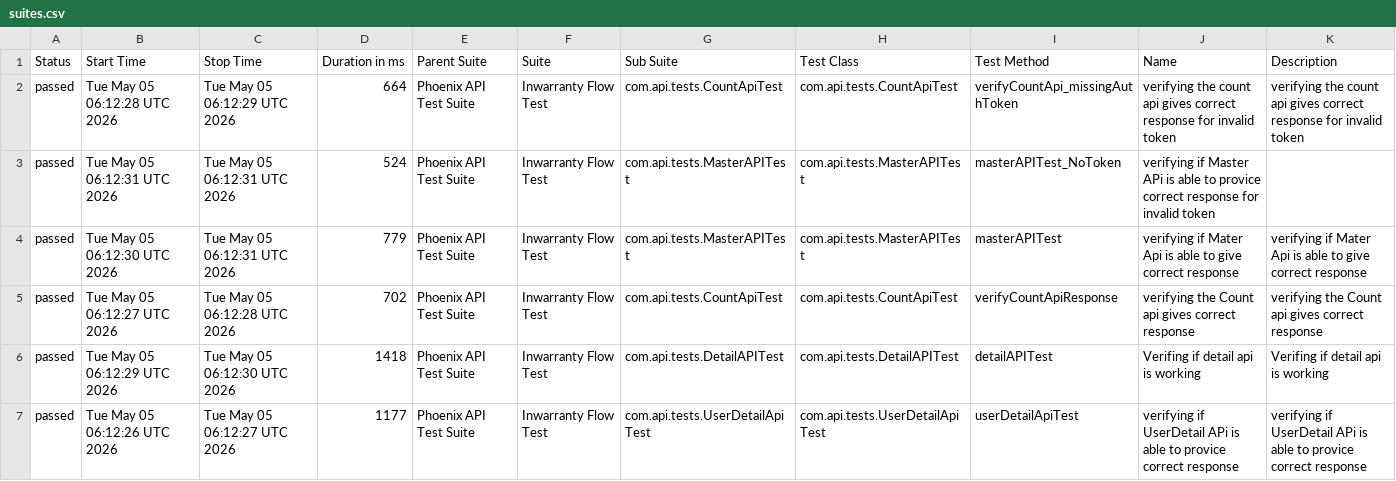
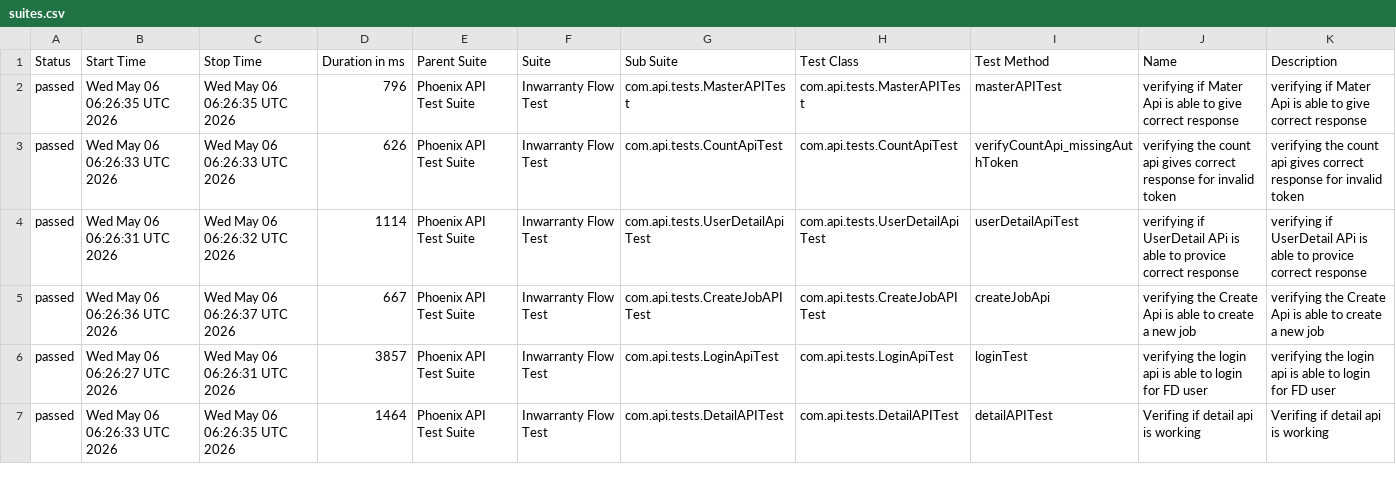
Before and after one commit to RanjaniManuel/PhoenixTestAutomationFramework, a CSV file: data/suites.csv, drawn as a sheet; only a part is shown; the diff covers the shown part only.

```diff
--- a/data/suites.csv
+++ b/data/suites.csv
@@ -1,7 +1,7 @@
 "Status","Start Time","Stop Time","Duration in ms","Parent Suite","Suite","Sub Suite","Test Class","Test Method","Name","Description"
-"passed","Tue May 05 06:12:28 UTC 2026","Tue May 05 06:12:29 UTC 2026","664","Phoenix API Test Suite","Inwarranty Flow Test","com.api.tests.CountApiTest","com.api.tests.CountApiTest","verifyCountApi_missingAuthToken","verifying the count api gives correct response for invalid token","verifying the count api gives correct response for invalid token"
-"passed","Tue May 05 06:12:31 UTC 2026","Tue May 05 06:12:31 UTC 2026","524","Phoenix API Test Suite","Inwarranty Flow Test","com.api.tests.MasterAPITest","com.api.tests.MasterAPITest","masterAPITest_NoToken","verifying if Master APi is able to provice correct response for invalid token",""
-"passed","Tue May 05 06:12:30 UTC 2026","Tue May 05 06:12:31 UTC 2026","779","Phoenix API Test Suite","Inwarranty Flow Test","com.api.tests.MasterAPITest","com.api.tests.MasterAPITest","masterAPITest","verifying if Mater Api is able to give correct response","verifying if Mater Api is able to give correct response"
-"passed","Tue May 05 06:12:27 UTC 2026","Tue May 05 06:12:28 UTC 2026","702","Phoenix API Test Suite","Inwarranty Flow Test","com.api.tests.CountApiTest","com.api.tests.CountApiTest","verifyCountApiResponse","verifying the Count api gives correct response","verifying the Count api gives correct response"
-"passed","Tue May 05 06:12:29 UTC 2026","Tue May 05 06:12:30 UTC 2026","1418","Phoenix API Test Suite","Inwarranty Flow Test","com.api.tests.DetailAPITest","com.api.tests.DetailAPITest","detailAPITest","Verifing if  detail api is working ","Verifing if  detail api is working "
-"passed","Tue May 05 06:12:26 UTC 2026","Tue May 05 06:12:27 UTC 2026","1177","Phoenix API Test Suite","Inwarranty Flow Test","com.api.tests.UserDetailApiTest","com.api.tests.UserDetailApiTest","userDetailApiTest","verifying if UserDetail APi is able to provice correct response","verifying if UserDetail APi is able to provice correct response"
+"passed","Wed May 06 06:26:35 UTC 2026","Wed May 06 06:26:35 UTC 2026","796","Phoenix API Test Suite","Inwarranty Flow Test","com.api.tests.MasterAPITest","com.api.tests.MasterAPITest","masterAPITest","verifying if Mater Api is able to give correct response","verifying if Mater Api is able to give correct response"
+"passed","Wed May 06 06:26:33 UTC 2026","Wed May 06 06:26:33 UTC 2026","626","Phoenix API Test Suite","Inwarranty Flow Test","com.api.tests.CountApiTest","com.api.tests.CountApiTest","verifyCountApi_missingAuthToken","verifying the count api gives correct response for invalid token","verifying the count api gives correct response for invalid token"
+"passed","Wed May 06 06:26:31 UTC 2026","Wed May 06 06:26:32 UTC 2026","1114","Phoenix API Test Suite","Inwarranty Flow Test","com.api.tests.UserDetailApiTest","com.api.tests.UserDetailApiTest","userDetailApiTest","verifying if UserDetail APi is able to provice correct response","verifying if UserDetail APi is able to provice correct response"
+"passed","Wed May 06 06:26:36 UTC 2026","Wed May 06 06:26:37 UTC 2026","667","Phoenix API Test Suite","Inwarranty Flow Test","com.api.tests.CreateJobAPITest","com.api.tests.CreateJobAPITest","createJobApi","verifying the Create Api is able to create a new job","verifying the Create Api is able to create a new job"
+"passed","Wed May 06 06:26:27 UTC 2026","Wed May 06 06:26:31 UTC 2026","3857","Phoenix API Test Suite","Inwarranty Flow Test","com.api.tests.LoginApiTest","com.api.tests.LoginApiTest","loginTest","verifying the login api is able to login for FD user","verifying the login api is able to login for FD user"
+"passed","Wed May 06 06:26:33 UTC 2026","Wed May 06 06:26:35 UTC 2026","1464","Phoenix API Test Suite","Inwarranty Flow Test","com.api.tests.DetailAPITest","com.api.tests.DetailAPITest","detailAPITest","Verifing if  detail api is working ","Verifing if  detail api is working "
```
Also changed, not shown: 16 edited cells elsewhere in this file, data/behaviors.csv, 51 other files.
